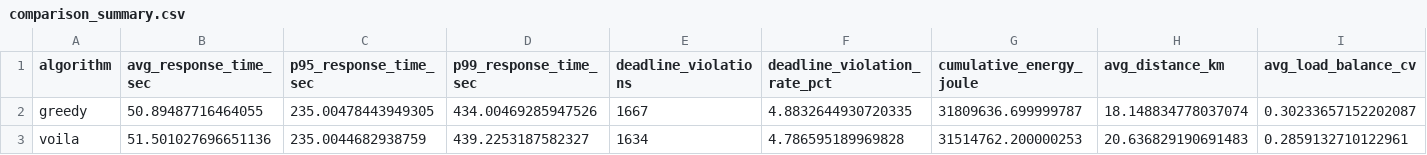
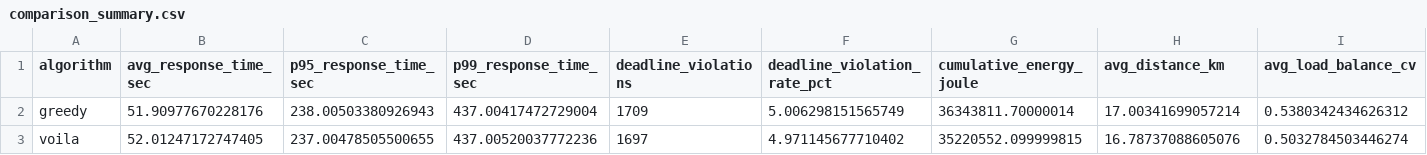
Before and after one commit to aliakbarvali/edge_rl_3, a CSV file: outputs/comparison_summary.csv, drawn as a sheet; only a part is shown; the diff covers the shown part only; the diff names each change by its address in the sheet, - before the commit and + after, or states it on an @@ line.

```diff
--- a/outputs/comparison_summary.csv
+++ b/outputs/comparison_summary.csv
-B2 (avg_response_time_sec): 50.89487716464055
+B2 (avg_response_time_sec): 51.90977670228176
-C2 (p95_response_time_sec): 235.00478443949305
+C2 (p95_response_time_sec): 238.00503380926943
-D2 (p99_response_time_sec): 434.00469285947526
+D2 (p99_response_time_sec): 437.00417472729004
-E2 (deadline_violations): 1667
+E2 (deadline_violations): 1709
-F2 (deadline_violation_rate_pct): 4.8832644930720335
+F2 (deadline_violation_rate_pct): 5.006298151565749
-G2 (cumulative_energy_joule): 31809636.699999787
+G2 (cumulative_energy_joule): 36343811.70000014
-H2 (avg_distance_km): 18.148834778037074
+H2 (avg_distance_km): 17.00341699057214
-I2 (avg_load_balance_cv): 0.30233657152202087
+I2 (avg_load_balance_cv): 0.5380342434626312
-B3 (avg_response_time_sec): 51.501027696651136
+B3 (avg_response_time_sec): 52.01247172747405
-C3 (p95_response_time_sec): 235.0044682938759
+C3 (p95_response_time_sec): 237.00478505500655
-D3 (p99_response_time_sec): 439.2253187582327
+D3 (p99_response_time_sec): 437.00520037772236
-E3 (deadline_violations): 1634
+E3 (deadline_violations): 1697
-F3 (deadline_violation_rate_pct): 4.786595189969828
+F3 (deadline_violation_rate_pct): 4.971145677710402
-G3 (cumulative_energy_joule): 31514762.200000253
+G3 (cumulative_energy_joule): 35220552.099999815
-H3 (avg_distance_km): 20.636829190691483
+H3 (avg_distance_km): 16.78737088605076
-I3 (avg_load_balance_cv): 0.2859132710122961
+I3 (avg_load_balance_cv): 0.5032784503446274
```
Also changed, not shown: 65 edited cells elsewhere in this file, 43 other files.
